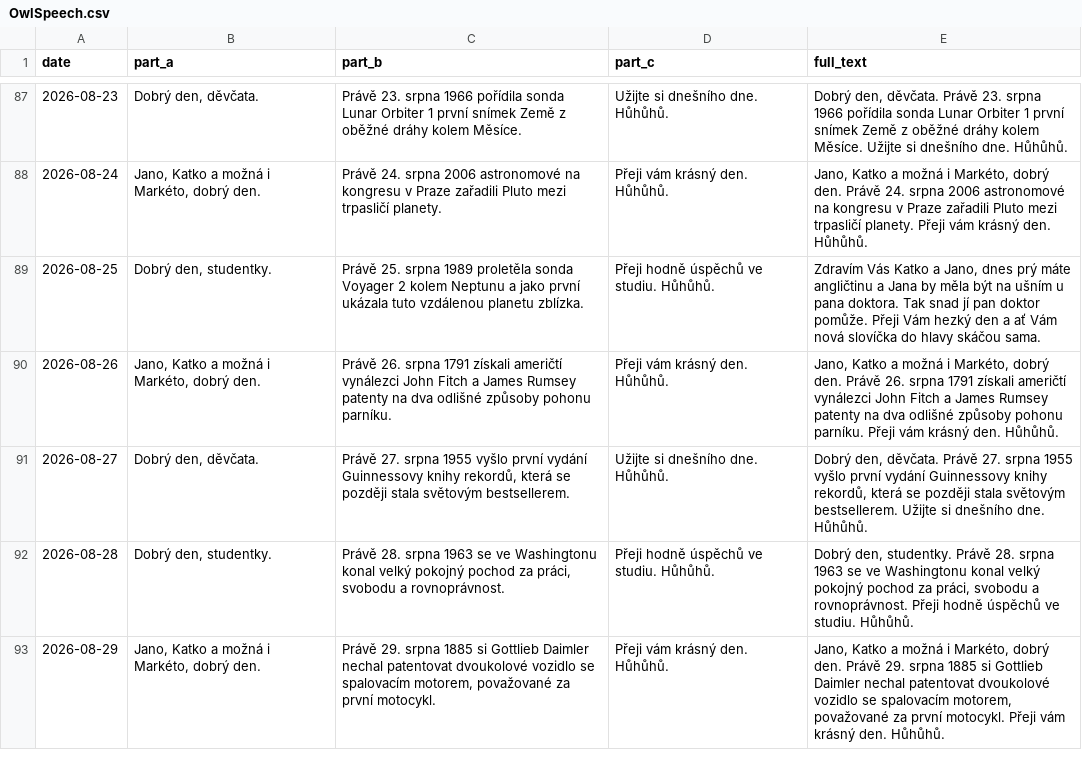
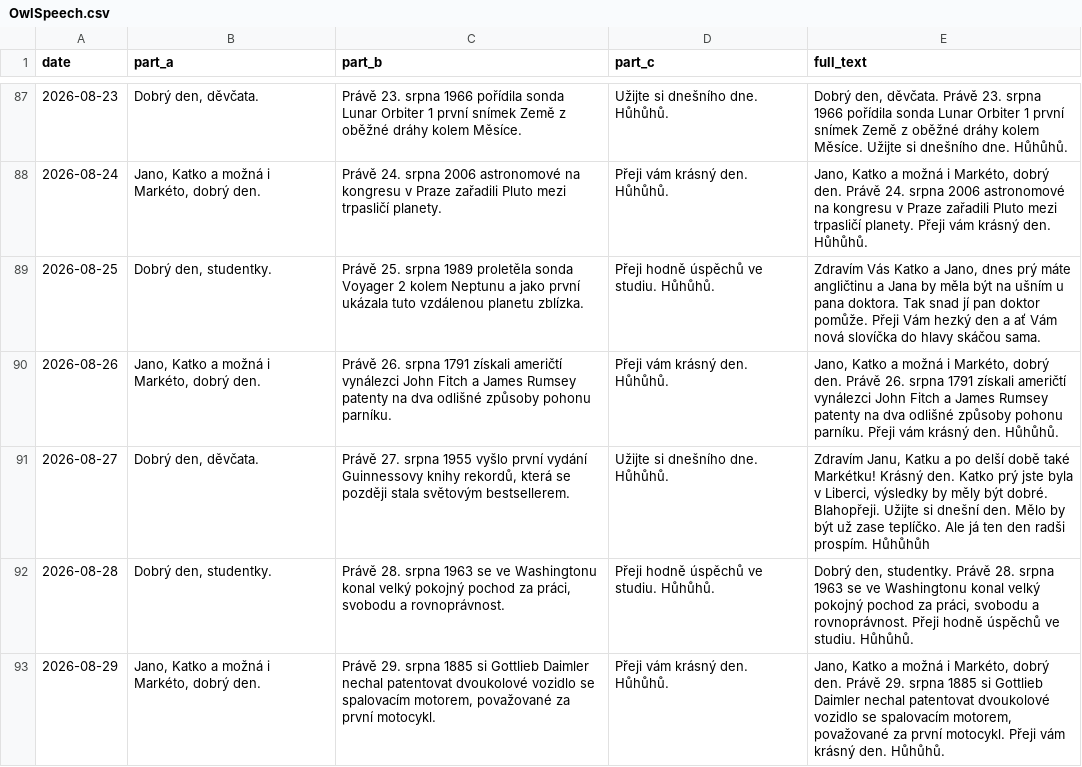
Before and after one commit to Belisarius-Mila/PythonMF, a CSV file: Samantha_Agent/config/OwlSpeech.csv, drawn as a sheet; only a part is shown, gaps mark what is left out.

Commit message:
Update owl speech for August 27

```diff
--- a/Samantha_Agent/config/OwlSpeech.csv
+++ b/Samantha_Agent/config/OwlSpeech.csv
@@ -90,3 +90,3 @@ date,part_a,part_b,part_c,full_text
 2026-08-26,"Jano, Katko a možná i Markéto, dobrý den.","Právě 26. srpna 1791 získali američtí vynálezci John Fitch a James Rumsey patenty na dva odlišné způsoby pohonu parníku.","Přeji vám krásný den. Hůhůhů.","Jano, Katko a možná i Markéto, dobrý den. Právě 26. srpna 1791 získali američtí vynálezci John Fitch a James Rumsey patenty na dva odlišné způsoby pohonu parníku. Přeji vám krásný den. Hůhůhů."
-2026-08-27,"Dobrý den, děvčata.","Právě 27. srpna 1955 vyšlo první vydání Guinnessovy knihy rekordů, která se později stala světovým bestsellerem.","Užijte si dnešního dne. Hůhůhů.","Dobrý den, děvčata. Právě 27. srpna 1955 vyšlo první vydání Guinnessovy knihy rekordů, která se později stala světovým bestsellerem. Užijte si dnešního dne. Hůhůhů."
+2026-08-27,"Dobrý den, děvčata.","Právě 27. srpna 1955 vyšlo první vydání Guinnessovy knihy rekordů, která se později stala světovým bestsellerem.","Užijte si dnešního dne. Hůhůhů.","Zdravím Janu, Katku a po delší době také Markétku! Krásný den. Katko prý jste byla v Liberci, výsledky by měly být dobré. Blahopřeji. Užijte si dnešní den. Mělo by být už zase teplíčko. Ale já ten den radši prospím. Hůhůhůh"
 2026-08-28,"Dobrý den, studentky.","Právě 28. srpna 1963 se ve Washingtonu konal velký pokojný pochod za práci, svobodu a rovnoprávnost.","Přeji hodně úspěchů ve studiu. Hůhůhů.","Dobrý den, studentky. Právě 28. srpna 1963 se ve Washingtonu konal velký pokojný pochod za práci, svobodu a rovnoprávnost. Přeji hodně úspěchů ve studiu. Hůhůhů."
```
